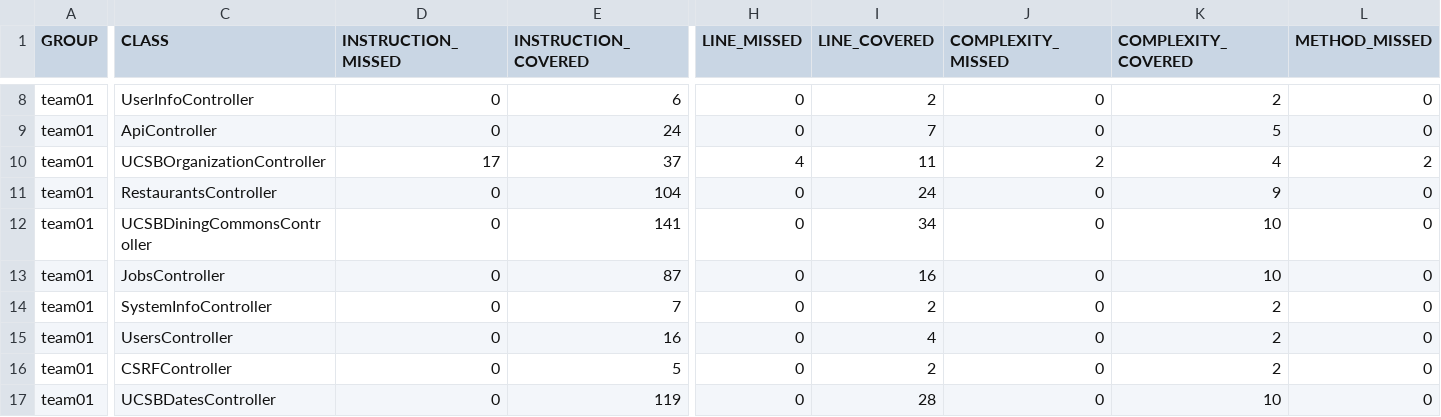
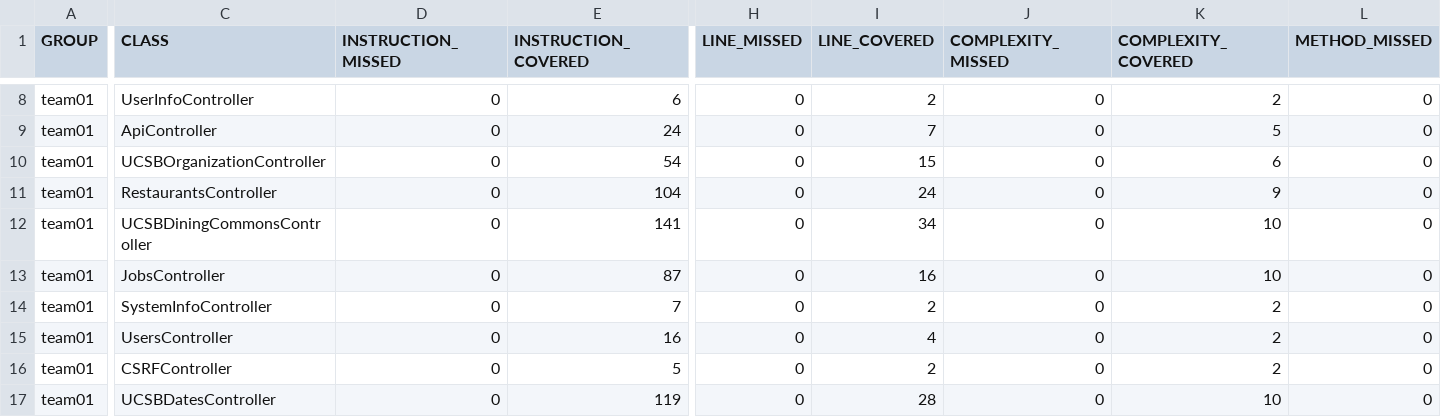
Before and after one commit to ucsb-cs156-f25/team01-f25-05, a CSV file: prs/46/jacoco/jacoco.csv, drawn as a sheet; only a part is shown, gaps mark what is left out; the diff covers the shown part only; the diff names each change by its address in the sheet, - before the commit and + after, or states it on an @@ line.

```diff
--- a/prs/46/jacoco/jacoco.csv
+++ b/prs/46/jacoco/jacoco.csv
-D10 (INSTRUCTION_MISSED): 17
+D10 (INSTRUCTION_MISSED): 0
-E10 (INSTRUCTION_COVERED): 37
+E10 (INSTRUCTION_COVERED): 54
-H10 (LINE_MISSED): 4
+H10 (LINE_MISSED): 0
-I10 (LINE_COVERED): 11
+I10 (LINE_COVERED): 15
-J10 (COMPLEXITY_MISSED): 2
+J10 (COMPLEXITY_MISSED): 0
-K10 (COMPLEXITY_COVERED): 4
+K10 (COMPLEXITY_COVERED): 6
-L10 (METHOD_MISSED): 2
+L10 (METHOD_MISSED): 0
```
Also changed, not shown: 1 edited cell elsewhere in this file, 7 other files.
